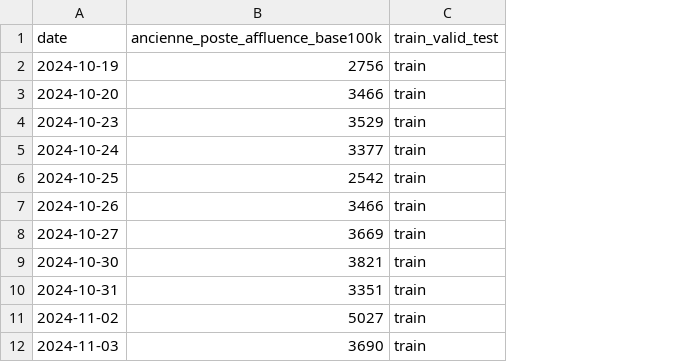
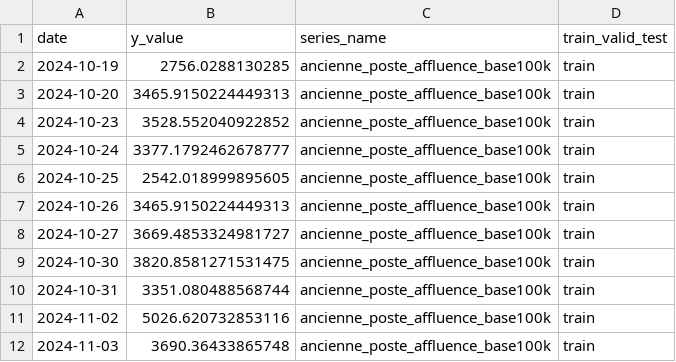
Before and after one commit to coprophet/202502_versailles_sept_lieux, a CSV file: data/processed/versailles_ancienne_poste_lieuculturel.csv, drawn as a sheet; only a part is shown; removed rows and columns are numbered as before the commit, all else as after; the diff names each change by its address in the sheet, - before the commit and + after, or states it on an @@ line.

Commit message:
added dataset6

```diff
--- a/data/processed/versailles_ancienne_poste_lieuculturel.csv
+++ b/data/processed/versailles_ancienne_poste_lieuculturel.csv
-column B, rows 1-12: ancienne_poste_affluence_base100k | 2756 | 3466 | 3529 | 3377 | 2542 | 3466 | 3669 | 3821 | 3351 | 5027 | 3690
+column B (y_value), rows 2-12: 2756.0288130285 | 3465.9150224449313 | 3528.552040922852 | 3377.1792462678777 | 2542.018999895605 | 3465.9150224449313 | 3669.4853324981727 | 3820.8581271531475 | 3351.080488568744 | 5026.620732853116 | 3690.36433865748
+column C (series_name), rows 2-12: all ancienne_poste_affluence_base100k
```
Also changed, not shown: 1 other file.
